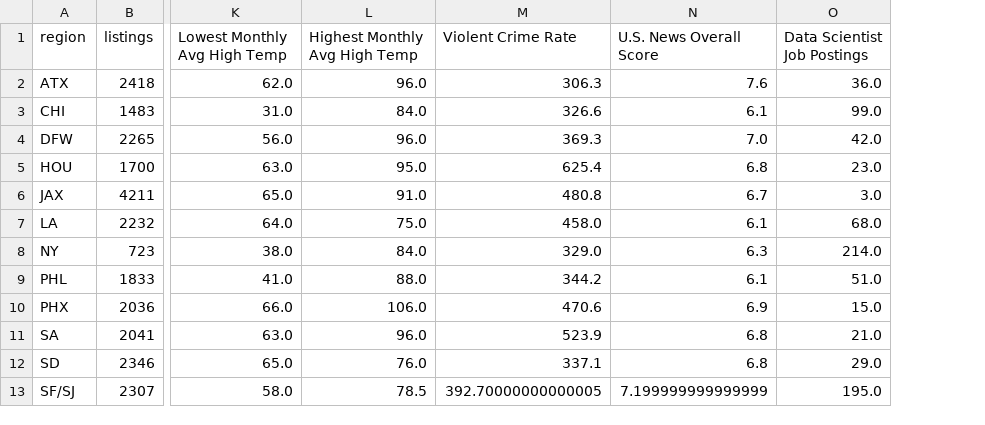
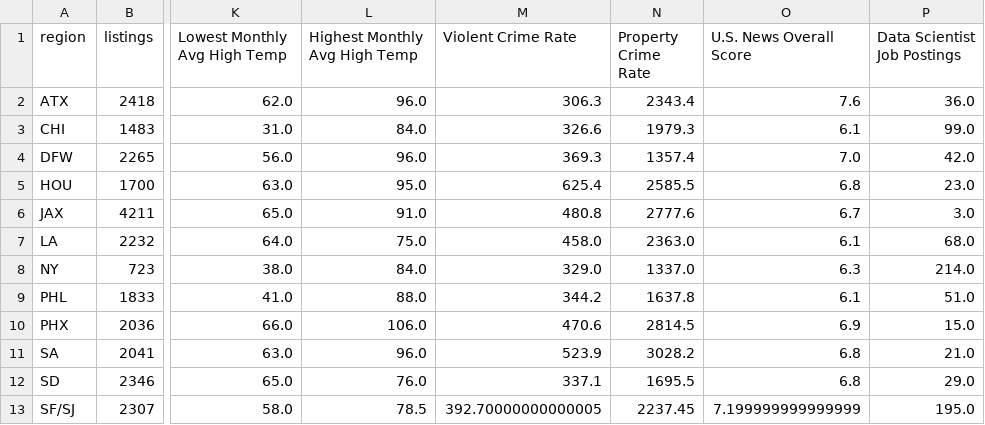
Before and after one commit to ski2488/Project.3, a CSV file: Resources/rent_grouped.csv, drawn as a sheet; only a part is shown, gaps mark what is left out; the diff names each change by its address in the sheet, - before the commit and + after, or states it on an @@ line.

```diff
--- a/Resources/rent_grouped.csv
+++ b/Resources/rent_grouped.csv
+column N (Property Crime Rate), rows 2-13: 2343.4 | 1979.3 | 1357.4 | 2585.5 | 2777.6 | 2363.0 | 1337.0 | 1637.8 | 2814.5 | 3028.2 | 1695.5 | 2237.45
```
Also changed, not shown: Resources/metro_areas.csv, 1 other file.
